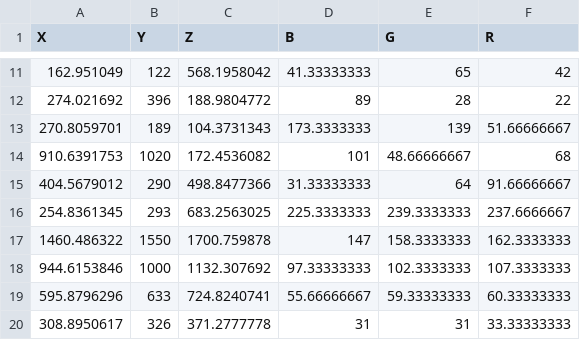
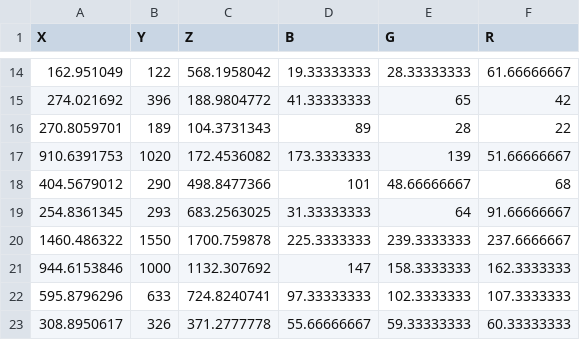
Before and after one commit to 13Mzawa2/CameraColorCalibration, a CSV file: CameraColorCalibration/calibdata.csv, drawn as a sheet; only a part is shown, gaps mark what is left out; the diff covers the shown part only.

```diff
--- a/CameraColorCalibration/calibdata.csv
+++ b/CameraColorCalibration/calibdata.csv
@@ -11,10 +14,10 @@ X,Y,Z,B,G,R
-162.951049,122,568.1958042,41.33333333,65,42
-274.021692,396,188.9804772,89,28,22
-270.8059701,189,104.3731343,173.3333333,139,51.66666667
-910.6391753,1020,172.4536082,101,48.66666667,68
-404.5679012,290,498.8477366,31.33333333,64,91.66666667
-254.8361345,293,683.2563025,225.3333333,239.3333333,237.6666667
-1460.486322,1550,1700.759878,147,158.3333333,162.3333333
-944.6153846,1000,1132.307692,97.33333333,102.3333333,107.3333333
-595.8796296,633,724.8240741,55.66666667,59.33333333,60.33333333
-308.8950617,326,371.2777778,31,31,33.33333333
+162.951049,122,568.1958042,19.33333333,28.33333333,61.66666667
+274.021692,396,188.9804772,41.33333333,65,42
+270.8059701,189,104.3731343,89,28,22
+910.6391753,1020,172.4536082,173.3333333,139,51.66666667
+404.5679012,290,498.8477366,101,48.66666667,68
+254.8361345,293,683.2563025,31.33333333,64,91.66666667
+1460.486322,1550,1700.759878,225.3333333,239.3333333,237.6666667
+944.6153846,1000,1132.307692,147,158.3333333,162.3333333
+595.8796296,633,724.8240741,97.33333333,102.3333333,107.3333333
+308.8950617,326,371.2777778,55.66666667,59.33333333,60.33333333
```
Also changed, not shown: 3 added rows and 33 edited cells elsewhere in this file, 1 other file.
